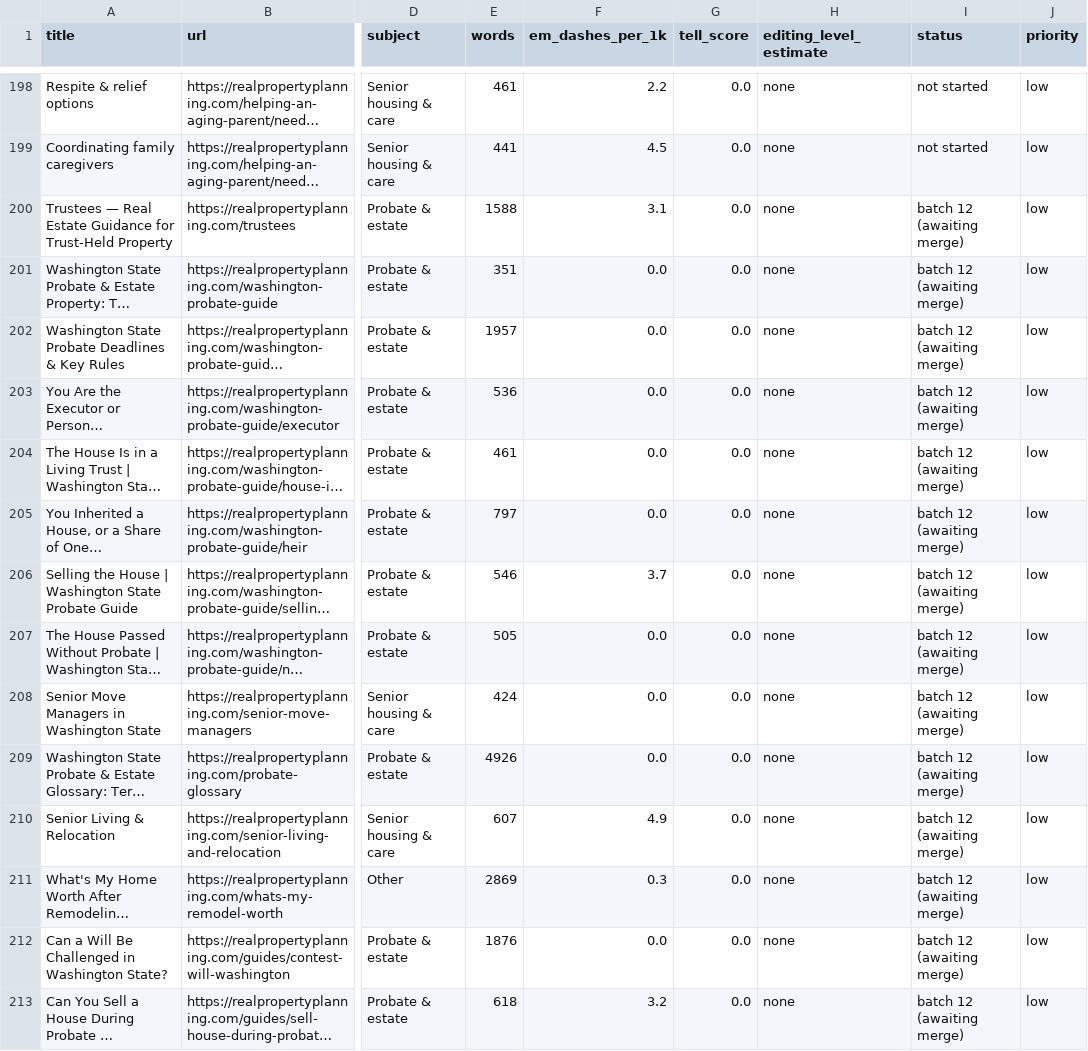
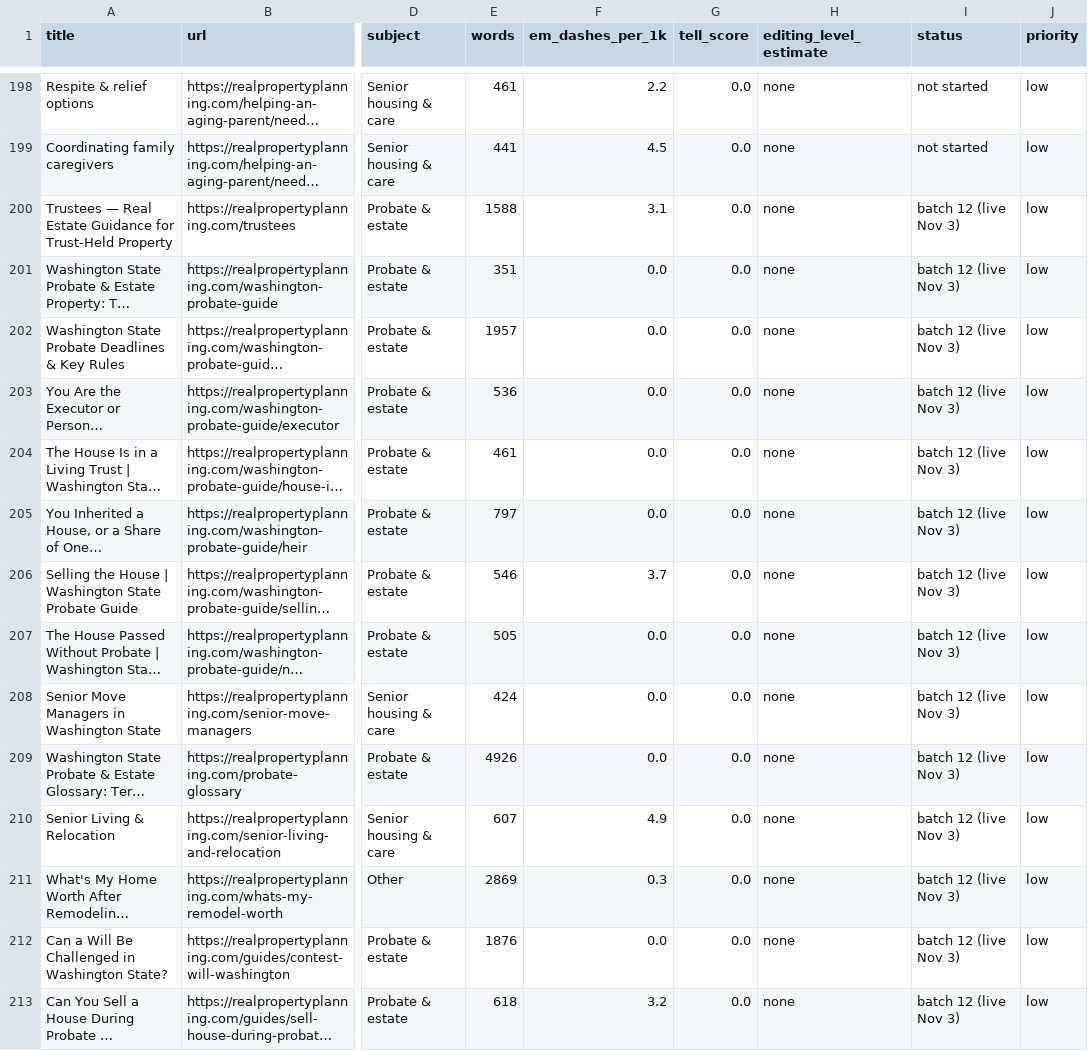
Before and after one commit to davmorstein-ux/www-realpropertyplanning-com, a CSV file: docs/editorial-audit/inventory.csv, drawn as a sheet; only a part is shown, gaps mark what is left out; long unchanged cells end in …; the diff covers the shown part only; the diff names each change by its address in the sheet, - before the commit and + after, or states it on an @@ line.

```diff
--- a/docs/editorial-audit/inventory.csv
+++ b/docs/editorial-audit/inventory.csv
-I200:I213 (status): batch 12 (awaiting merge)
+I200:I213 (status): batch 12 (live Nov 3)
```
Also changed, not shown: 100 edited cells elsewhere in this file, 1 other file.
